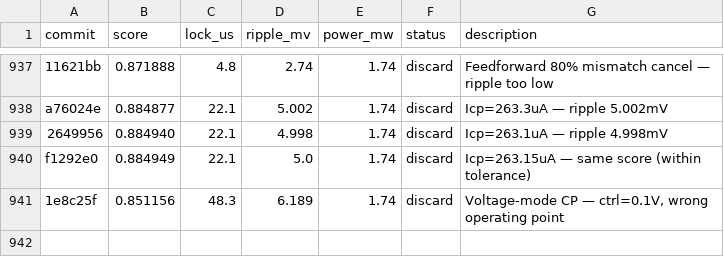
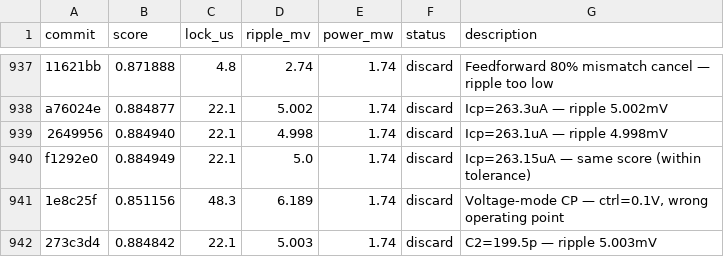
Before and after one commit to edonD/pll-challenge, a TSV file: results.tsv, drawn as a sheet; only a part is shown, gaps mark what is left out; the diff names each change by its address in the sheet, - before the commit and + after, or states it on an @@ line.

```diff
--- a/results.tsv
+++ b/results.tsv
+row 942: 273c3d4 | 0.884842 | 22.1 | 5.003 | 1.74 | discard | C2=199.5p — ripple 5.003mV
```
Also changed, not shown: 1 other file.
